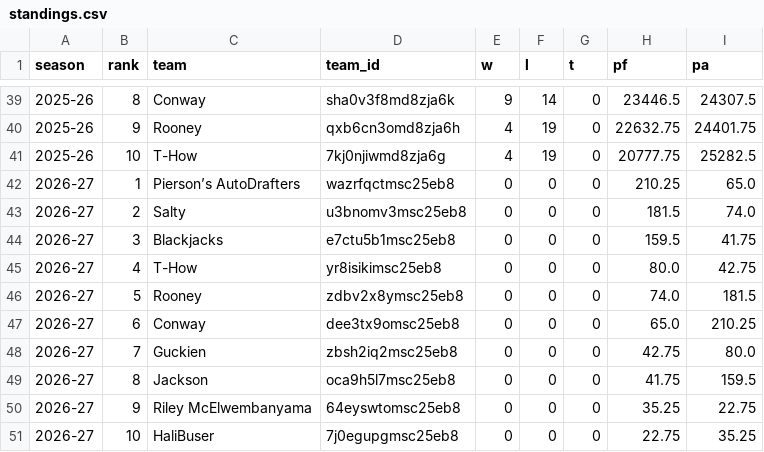
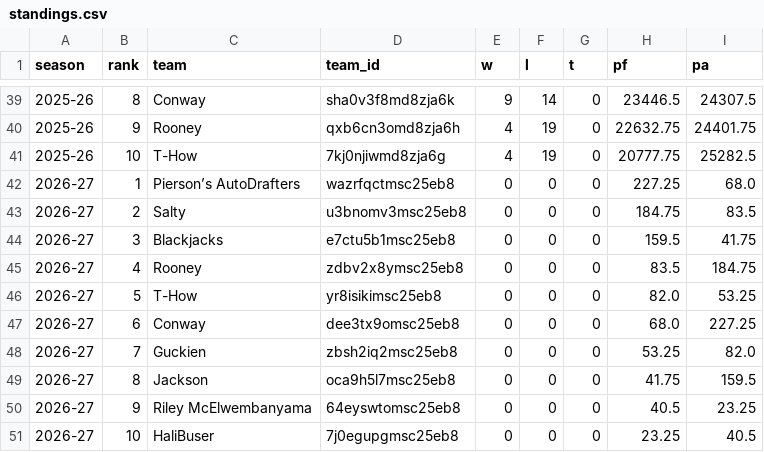
Before and after one commit to salty-api/fantrax-dashboard, a CSV file: data/standings.csv, drawn as a sheet; only a part is shown, gaps mark what is left out.

```diff
--- a/data/standings.csv
+++ b/data/standings.csv
@@ -41,11 +41,11 @@ season,rank,team,team_id,w,l,t,pf,pa
 2025-26,10,T-How,7kj0njiwmd8zja6g,4,19,0,20777.75,25282.5
-2026-27,1,Pierson’s AutoDrafters,wazrfqctmsc25eb8,0,0,0,210.25,65.0
-2026-27,2,Salty,u3bnomv3msc25eb8,0,0,0,181.5,74.0
+2026-27,1,Pierson’s AutoDrafters,wazrfqctmsc25eb8,0,0,0,227.25,68.0
+2026-27,2,Salty,u3bnomv3msc25eb8,0,0,0,184.75,83.5
 2026-27,3,Blackjacks,e7ctu5b1msc25eb8,0,0,0,159.5,41.75
-2026-27,4,T-How,yr8isikimsc25eb8,0,0,0,80.0,42.75
-2026-27,5,Rooney,zdbv2x8ymsc25eb8,0,0,0,74.0,181.5
-2026-27,6,Conway,dee3tx9omsc25eb8,0,0,0,65.0,210.25
-2026-27,7,Guckien,zbsh2iq2msc25eb8,0,0,0,42.75,80.0
+2026-27,4,Rooney,zdbv2x8ymsc25eb8,0,0,0,83.5,184.75
+2026-27,5,T-How,yr8isikimsc25eb8,0,0,0,82.0,53.25
+2026-27,6,Conway,dee3tx9omsc25eb8,0,0,0,68.0,227.25
+2026-27,7,Guckien,zbsh2iq2msc25eb8,0,0,0,53.25,82.0
 2026-27,8,Jackson,oca9h5l7msc25eb8,0,0,0,41.75,159.5
-2026-27,9,Riley McElwembanyama,64eyswtomsc25eb8,0,0,0,35.25,22.75
-2026-27,10,HaliBuser,7j0egupgmsc25eb8,0,0,0,22.75,35.25
+2026-27,9,Riley McElwembanyama,64eyswtomsc25eb8,0,0,0,40.5,23.25
+2026-27,10,HaliBuser,7j0egupgmsc25eb8,0,0,0,23.25,40.5
```
Also changed, not shown: data/matchups.csv, data/player_weeks.csv, 50 other files.
